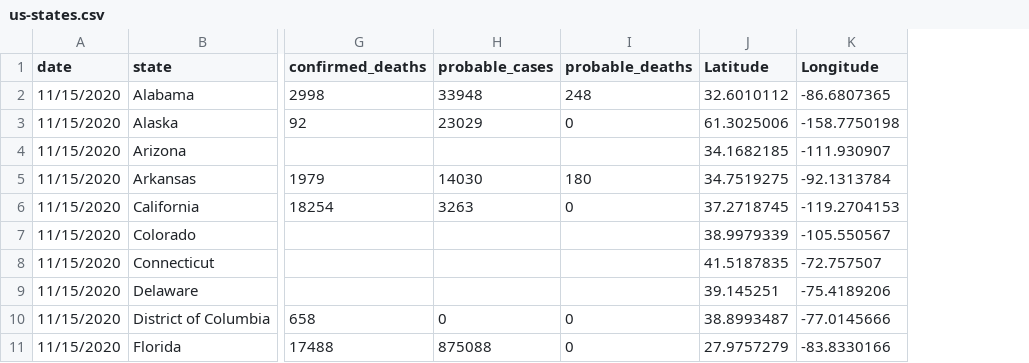
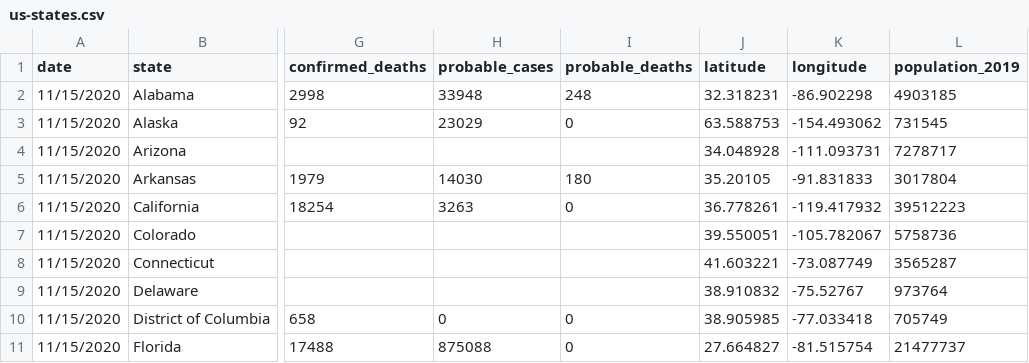
Before and after one commit to CTP-LPG-NDIH/Fauci2.0-COVID-19-Dashboard, a CSV file: data/us-states.csv, drawn as a sheet; only a part is shown, gaps mark what is left out; removed rows and columns are numbered as before the commit, all else as after; the diff names each change by its address in the sheet, - before the commit and + after, or states it on an @@ line.

```diff
--- a/data/us-states.csv
+++ b/data/us-states.csv
-column J (Latitude), rows 2-11: 32.6010112 | 61.3025006 | 34.1682185 | 34.7519275 | 37.2718745 | 38.9979339 | 41.5187835 | 39.145251 | 38.8993487 | 27.9757279
-column K (Longitude), rows 2-11: -86.6807365 | -158.7750198 | -111.930907 | -92.1313784 | -119.2704153 | -105.550567 | -72.757507 | -75.4189206 | -77.0145666 | -83.8330166
+column J (latitude), rows 2-11: 32.318231 | 63.588753 | 34.048928 | 35.20105 | 36.778261 | 39.550051 | 41.603221 | 38.910832 | 38.905985 | 27.664827
+column K (longitude), rows 2-11: -86.902298 | -154.493062 | -111.093731 | -91.831833 | -119.417932 | -105.782067 | -73.087749 | -75.52767 | -77.033418 | -81.515754
+column L (population_2019), rows 2-11: 4903185 | 731545 | 7278717 | 3017804 | 39512223 | 5758736 | 3565287 | 973764 | 705749 | 21477737
```
Also changed, not shown: 4 other files.
